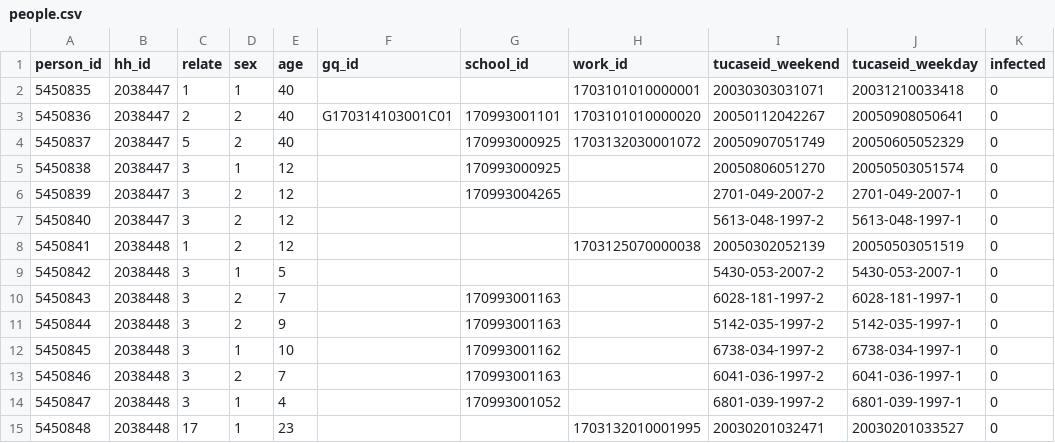
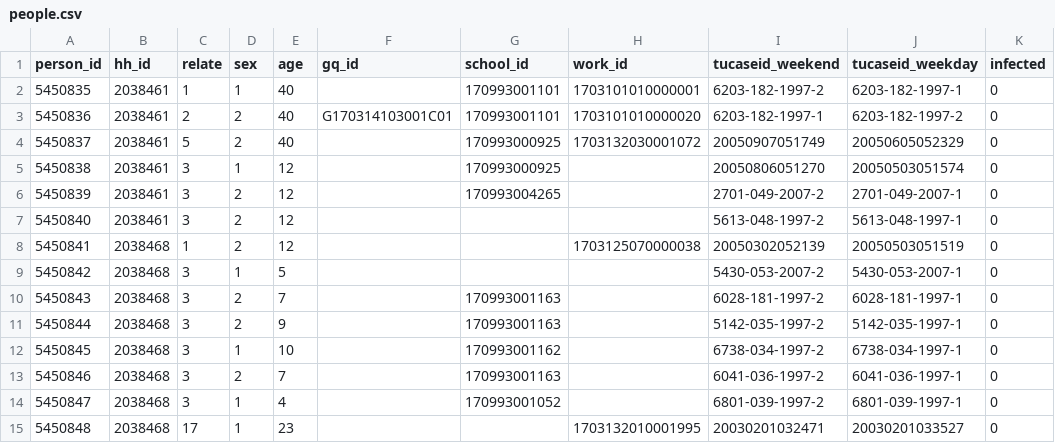
Before and after one commit to contact-contagion/mrsa-c, a CSV file: MRSA.HPC/test_data/people.csv, drawn as a sheet.

Commit message:
unit tests
git-svn-id: https://scrap.dis.anl.gov/repos/MRSA/models/agentmodel@245 eb7698ad-c3c5-4393-a60c-5d690fe7bf3d

```diff
--- a/MRSA.HPC/test_data/people.csv
+++ b/MRSA.HPC/test_data/people.csv
@@ -1,15 +1,15 @@
 person_id,hh_id,relate,sex,age,gq_id,school_id,work_id,tucaseid_weekend,tucaseid_weekday,infected
-"5450835","2038447",1,1,40,"","","1703101010000001","20030303031071","20031210033418",0
-"5450836","2038447",2,2,40,"G170314103001C01","170993001101","1703101010000020","20050112042267","20050908050641",0
-"5450837","2038447",5,2,40,"","170993000925","1703132030001072","20050907051749","20050605052329",0
-"5450838","2038447",3,1,12,"","170993000925","","20050806051270","20050503051574",0
-"5450839","2038447",3,2,12,"","170993004265","","2701-049-2007-2","2701-049-2007-1",0
-"5450840","2038447",3,2,12,"","","","5613-048-1997-2","5613-048-1997-1",0
-"5450841","2038448",1,2,12,"","","1703125070000038","20050302052139","20050503051519",0
-"5450842","2038448",3,1,5,"","","","5430-053-2007-2","5430-053-2007-1",0
-"5450843","2038448",3,2,7,"","170993001163","","6028-181-1997-2","6028-181-1997-1",0
-"5450844","2038448",3,2,9,"","170993001163","","5142-035-1997-2","5142-035-1997-1",0
-"5450845","2038448",3,1,10,"","170993001162","","6738-034-1997-2","6738-034-1997-1",0
-"5450846","2038448",3,2,7,"","170993001163","","6041-036-1997-2","6041-036-1997-1",0
-"5450847","2038448",3,1,4,"","170993001052","","6801-039-1997-2","6801-039-1997-1",0
-"5450848","2038448",17,1,23,"","","1703132010001995","20030201032471","20030201033527",0
+"5450835","2038461",1,1,40,"","170993001101","1703101010000001","6203-182-1997-2","6203-182-1997-1",0
+"5450836","2038461",2,2,40,"G170314103001C01","170993001101","1703101010000020","6203-182-1997-1","6203-182-1997-2",0
+"5450837","2038461",5,2,40,"","170993000925","1703132030001072","20050907051749","20050605052329",0
+"5450838","2038461",3,1,12,"","170993000925","","20050806051270","20050503051574",0
+"5450839","2038461",3,2,12,"","170993004265","","2701-049-2007-2","2701-049-2007-1",0
+"5450840","2038461",3,2,12,"","","","5613-048-1997-2","5613-048-1997-1",0
+"5450841","2038468",1,2,12,"","","1703125070000038","20050302052139","20050503051519",0
+"5450842","2038468",3,1,5,"","","","5430-053-2007-2","5430-053-2007-1",0
+"5450843","2038468",3,2,7,"","170993001163","","6028-181-1997-2","6028-181-1997-1",0
+"5450844","2038468",3,2,9,"","170993001163","","5142-035-1997-2","5142-035-1997-1",0
+"5450845","2038468",3,1,10,"","170993001162","","6738-034-1997-2","6738-034-1997-1",0
+"5450846","2038468",3,2,7,"","170993001163","","6041-036-1997-2","6041-036-1997-1",0
+"5450847","2038468",3,1,4,"","170993001052","","6801-039-1997-2","6801-039-1997-1",0
+"5450848","2038468",17,1,23,"","","1703132010001995","20030201032471","20030201033527",0
```
Also changed, not shown: 2 other files.
